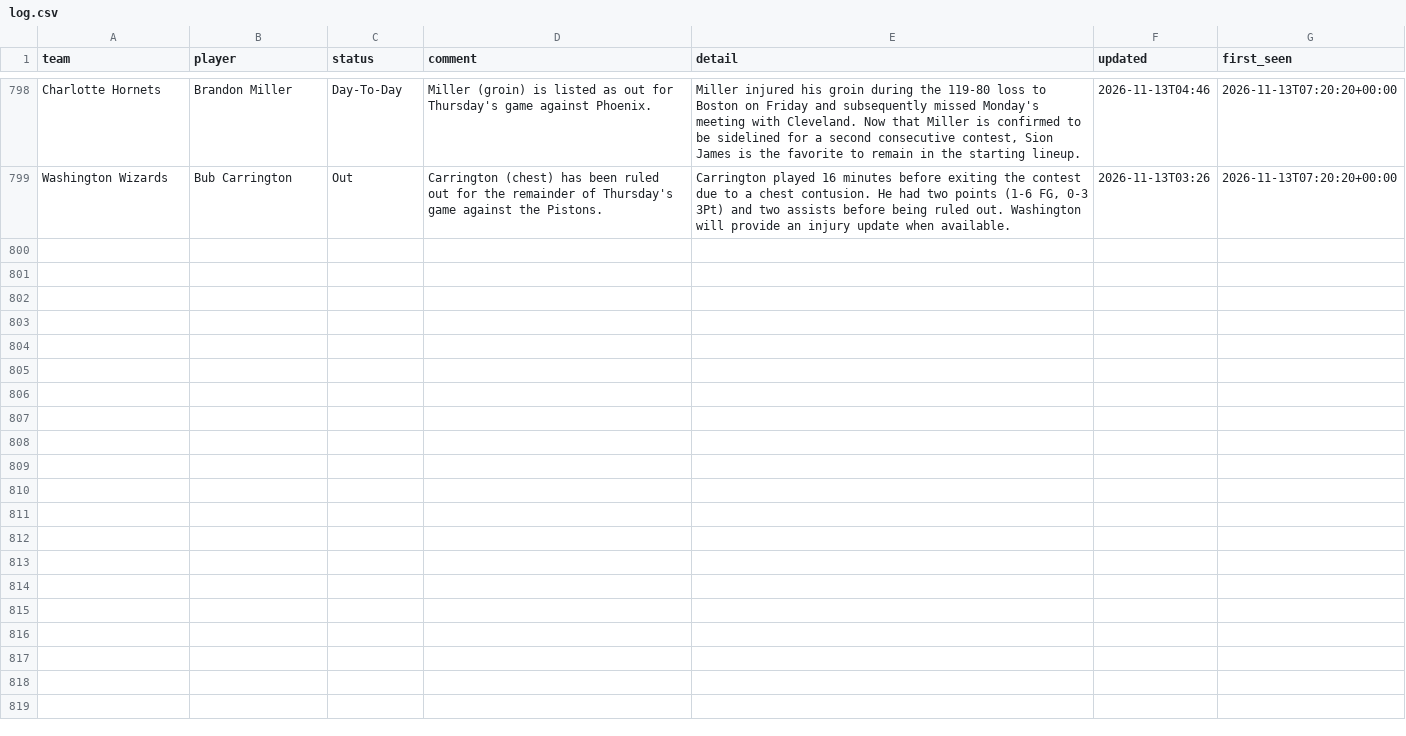
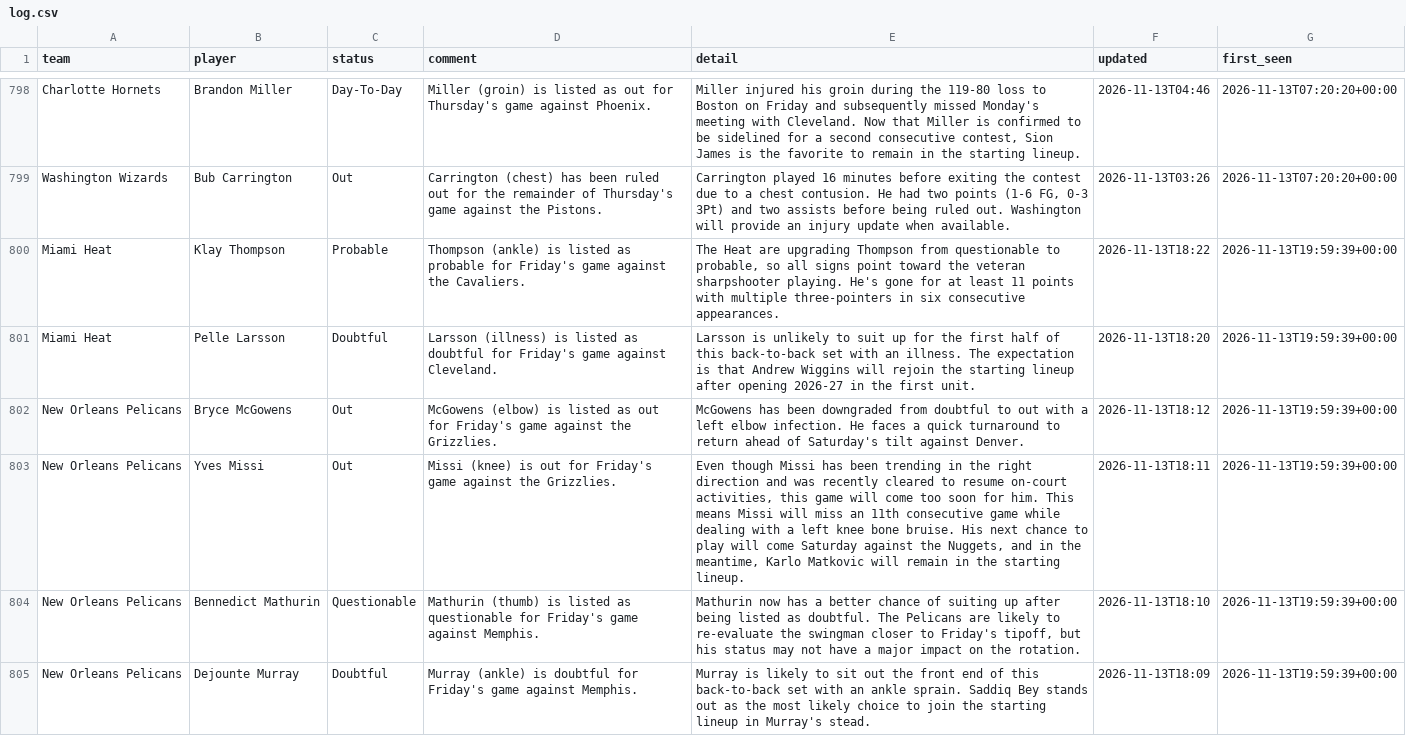
Before and after one commit to barrca12-rgb/NBA, a CSV file: injuries/log.csv, drawn as a sheet; only a part is shown, gaps mark what is left out; the diff covers the shown part only.

```diff
--- a/injuries/log.csv
+++ b/injuries/log.csv
@@ -799 +799,7 @@ Charlotte Hornets,Brandon Miller,Day-To-Day,Miller (groin) is listed as out for
 Washington Wizards,Bub Carrington,Out,Carrington (chest) has been ruled out for the remainder of Thursday's game against the Pistons.,"Carrington played 16 minutes before exiting the contest due to a chest contusion. He had two points (1-6 FG, 0-3 3Pt) and two assists before being ruled out. Washington will provide an injury update when available.",2026-11-13T03:26,2026-11-13T07:20:20+00:00
+Miami Heat,Klay Thompson,Probable,Thompson (ankle) is listed as probable for Friday's game against the Cavaliers.,"The Heat are upgrading Thompson from questionable to probable, so all signs point toward the veteran sharpshooter playing. He's gone for at least 11 points with multiple three-pointers in six consecutive appearances.",2026-11-13T18:22,2026-11-13T19:59:39+00:00
+Miami Heat,Pelle Larsson,Doubtful,Larsson (illness) is listed as doubtful for Friday's game against Cleveland.,Larsson is unlikely to suit up for the first half of this back-to-back set with an illness. The expectation is that Andrew Wiggins will rejoin the starting lineup after opening 2026-27 in the first unit.,2026-11-13T18:20,2026-11-13T19:59:39+00:00
+New Orleans Pelicans,Bryce McGowens,Out,McGowens (elbow) is listed as out for Friday's game against the Grizzlies.,McGowens has been downgraded from doubtful to out with a left elbow infection. He faces a quick turnaround to return ahead of Saturday's tilt against Denver.,2026-11-13T18:12,2026-11-13T19:59:39+00:00
+New Orleans Pelicans,Yves Missi,Out,Missi (knee) is out for Friday's game against the Grizzlies.,"Even though Missi has been trending in the right direction and was recently cleared to resume on-court activities, this game will come too soon for him. This means Missi will miss an 11th consecutive game while dealing with a left knee bone bruise. His next chance to play will come Saturday against the Nuggets, and in the meantime, Karlo Matkovic will remain in the starting lineup.",2026-11-13T18:11,2026-11-13T19:59:39+00:00
+New Orleans Pelicans,Bennedict Mathurin,Questionable,Mathurin (thumb) is listed as questionable for Friday's game against Memphis.,"Mathurin now has a better chance of suiting up after being listed as doubtful. The Pelicans are likely to re-evaluate the swingman closer to Friday's tipoff, but his status may not have a major impact on the rotation.",2026-11-13T18:10,2026-11-13T19:59:39+00:00
+New Orleans Pelicans,Dejounte Murray,Doubtful,Murray (ankle) is doubtful for Friday's game against Memphis.,Murray is likely to sit out the front end of this back-to-back set with an ankle sprain. Saddiq Bey stands out as the most likely choice to join the starting lineup in Murray's stead.,2026-11-13T18:09,2026-11-13T19:59:39+00:00
```
Also changed, not shown: 6 added rows elsewhere in this file, injuries/latest.csv, lines/espn_open_2027.csv, 2 other files.
